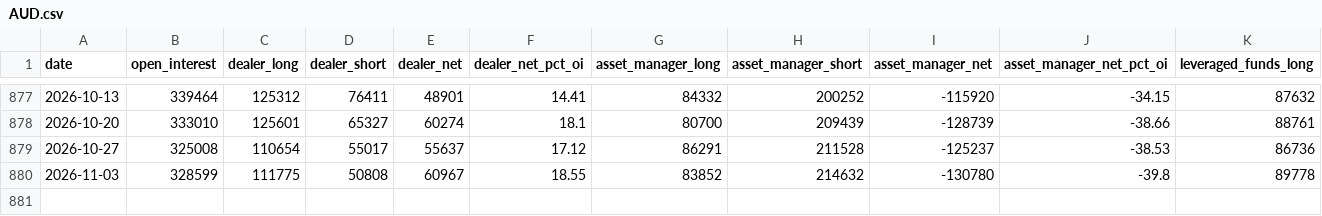
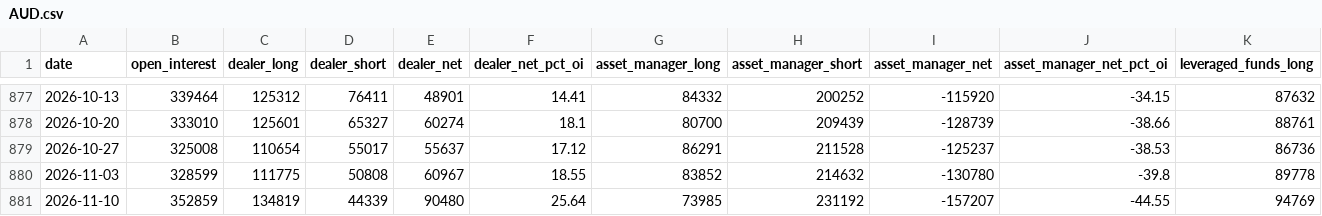
Before and after one commit to ForexiaPro/cot-data, a CSV file: data/tff/AUD.csv, drawn as a sheet; only a part is shown, gaps mark what is left out; rows hold the shown columns only; the diff names each change by its address in the sheet, - before the commit and + after, or states it on an @@ line.

```diff
--- a/data/tff/AUD.csv
+++ b/data/tff/AUD.csv
+row 881: 2026-11-10 | 352859 | 134819 | 44339 | 90480 | 25.64 | 73985 | 231192 | -157207 | -44.55 | 94769
```
Also changed, not shown: data/tff/CAD.csv, data/tff/CHF.csv, 37 other files.
